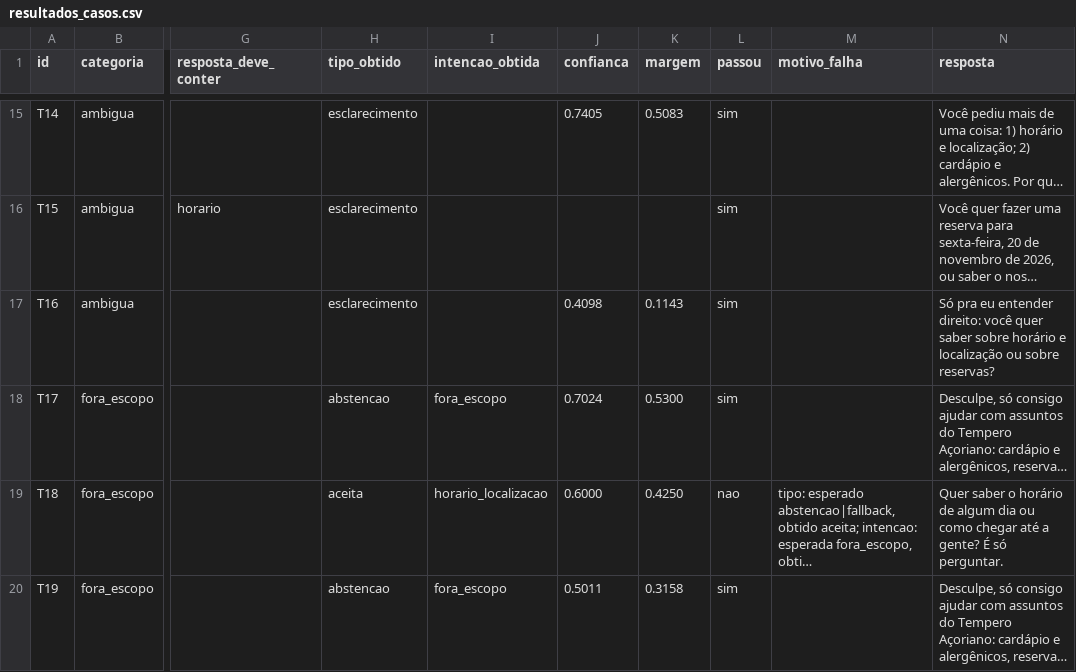
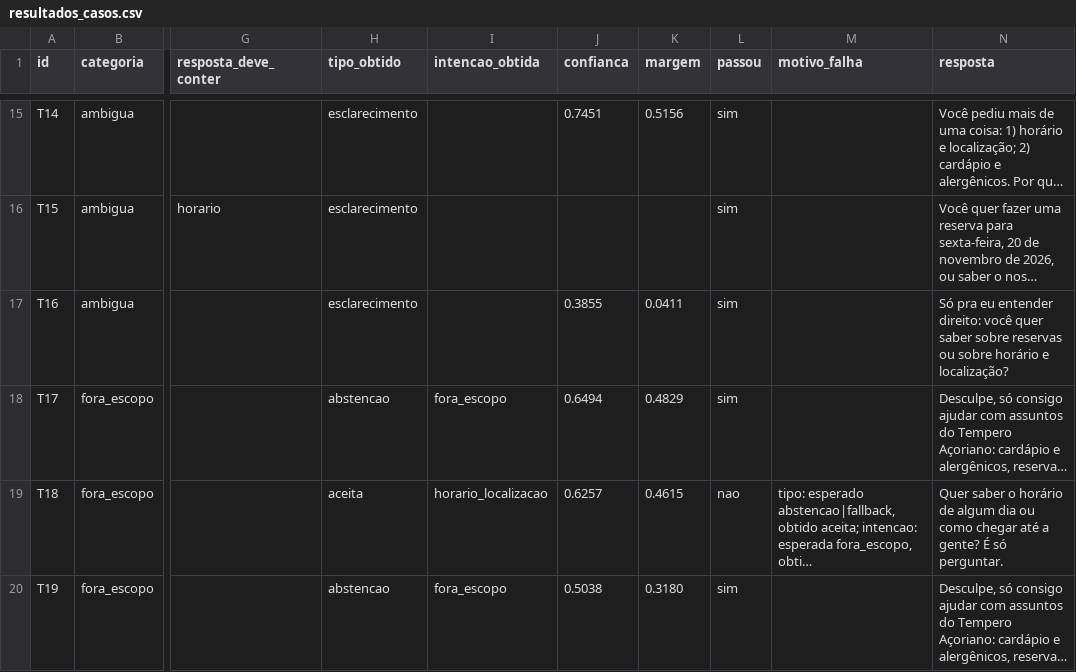
Before and after one commit to LucasdaCosta04/maresia-chatbot, a CSV file: resultados/resultados_casos.csv, drawn as a sheet; only a part is shown, gaps mark what is left out; long unchanged cells end in …; the diff covers the shown part only; the diff names each change by its address in the sheet, - before the commit and + after, or states it on an @@ line.

```diff
--- a/resultados/resultados_casos.csv
+++ b/resultados/resultados_casos.csv
-J15 (confianca): 0.7405
+J15 (confianca): 0.7451
-K15 (margem): 0.5083
+K15 (margem): 0.5156
-J17 (confianca): 0.4098
+J17 (confianca): 0.3855
-K17 (margem): 0.1143
+K17 (margem): 0.0411
-N17 (resposta): …saber sobre horário e localização ou sobre reservas?
+N17 (resposta): …saber sobre reservas ou sobre horário e localização?
-J18 (confianca): 0.7024
+J18 (confianca): 0.6494
-K18 (margem): 0.5300
+K18 (margem): 0.4829
-J19 (confianca): 0.6000
+J19 (confianca): 0.6257
-K19 (margem): 0.4250
+K19 (margem): 0.4615
-J20 (confianca): 0.5011
+J20 (confianca): 0.5038
-K20 (margem): 0.3158
+K20 (margem): 0.3180
```
Also changed, not shown: 66 edited cells elsewhere in this file, resultados/comparacao_abordagens.csv, resultados/verificacao_vazamento.csv, 3 other files.
